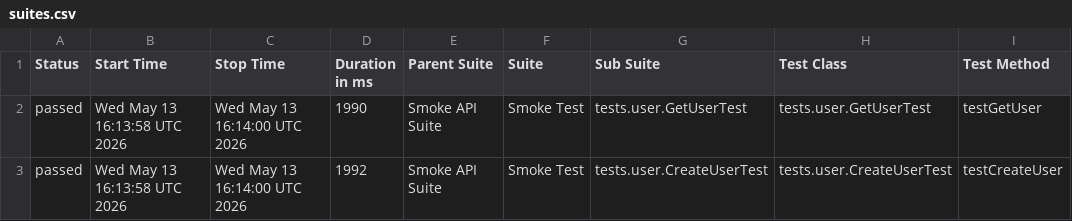
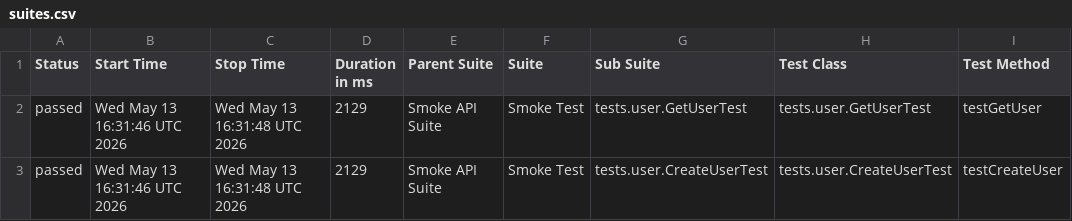
Before and after one commit to vynguyen-1010/api-testing-dummyjson, a CSV file: data/suites.csv, drawn as a sheet; only a part is shown; the diff names each change by its address in the sheet, - before the commit and + after, or states it on an @@ line.

```diff
--- a/data/suites.csv
+++ b/data/suites.csv
-B2:B3 (Start Time): Wed May 13 16:13:58 UTC 2026
+B2:B3 (Start Time): Wed May 13 16:31:46 UTC 2026
-C2:C3 (Stop Time): Wed May 13 16:14:00 UTC 2026
+C2:C3 (Stop Time): Wed May 13 16:31:48 UTC 2026
-D2 (Duration in ms): 1990
+D2 (Duration in ms): 2129
-D3 (Duration in ms): 1992
+D3 (Duration in ms): 2129
```
Also changed, not shown: 18 other files.
